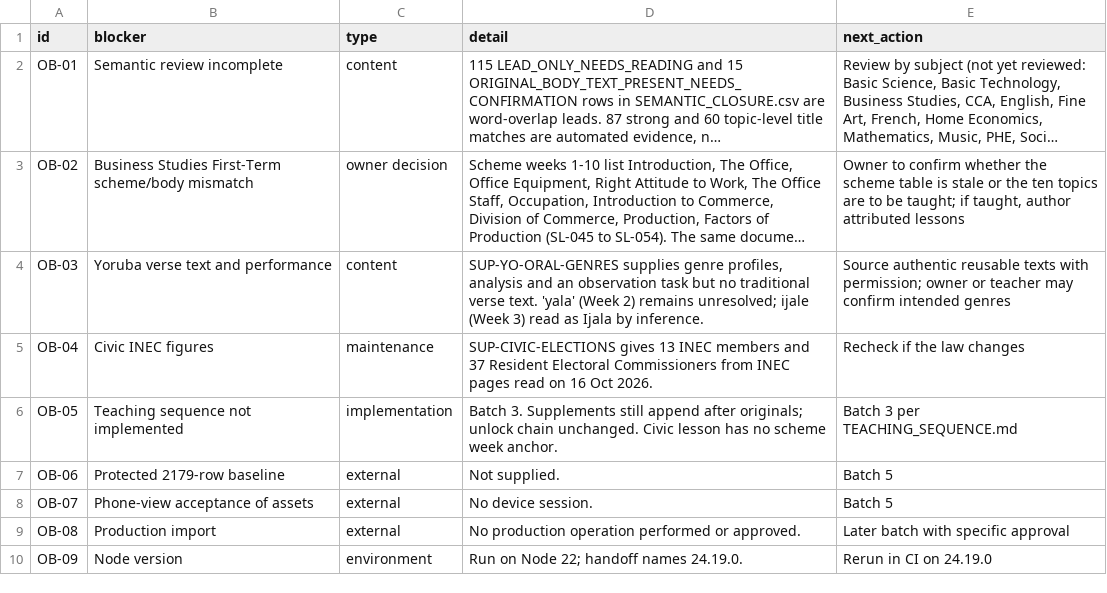
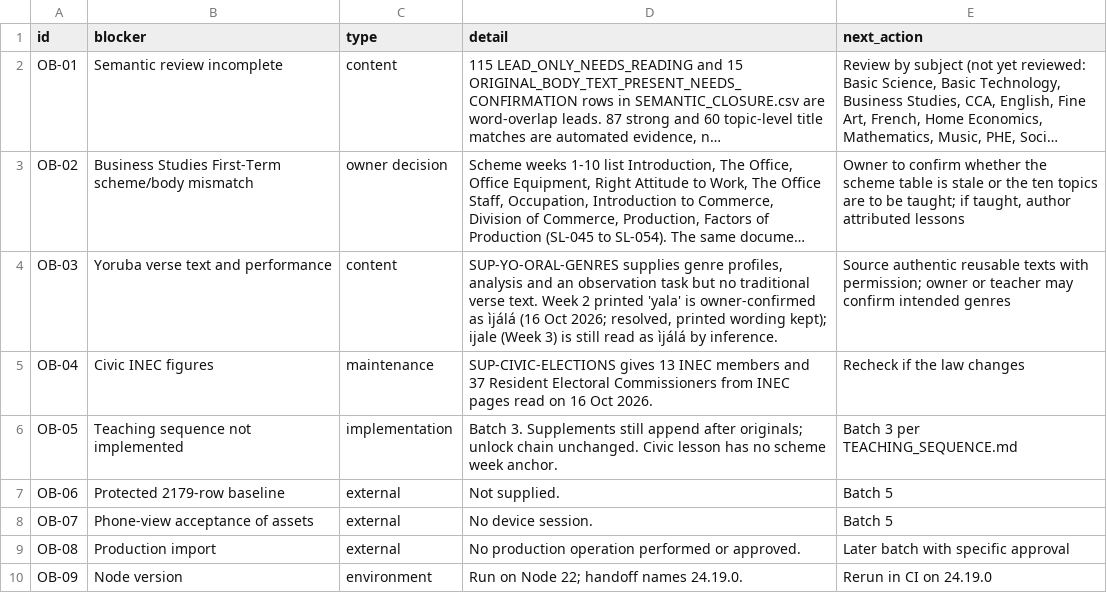
Before and after one commit to PDS-David/sts-school-app, a CSV file: docs/jss3/OPEN_BLOCKERS.csv, drawn as a sheet; long unchanged cells end in …; the diff names each change by its address in the sheet, - before the commit and + after, or states it on an @@ line.

```diff
--- a/docs/jss3/OPEN_BLOCKERS.csv
+++ b/docs/jss3/OPEN_BLOCKERS.csv
-D4 (detail): …verse text. 'yala' (Week 2) remains unresolved; ijale (Week 3) read as Ijala by inference.
+D4 (detail): …verse text. Week 2 printed 'yala' is owner-confirmed as ìjálá (16 Oct 2026; resolved, printed wording kept); ijale (Week 3) is still read as ìjálá by inference.
```
Also changed, not shown: docs/jss3/SEMANTIC_CLOSURE.csv, docs/jss3/replacements/CURRENT_COVERAGE.csv, 7 other files.
